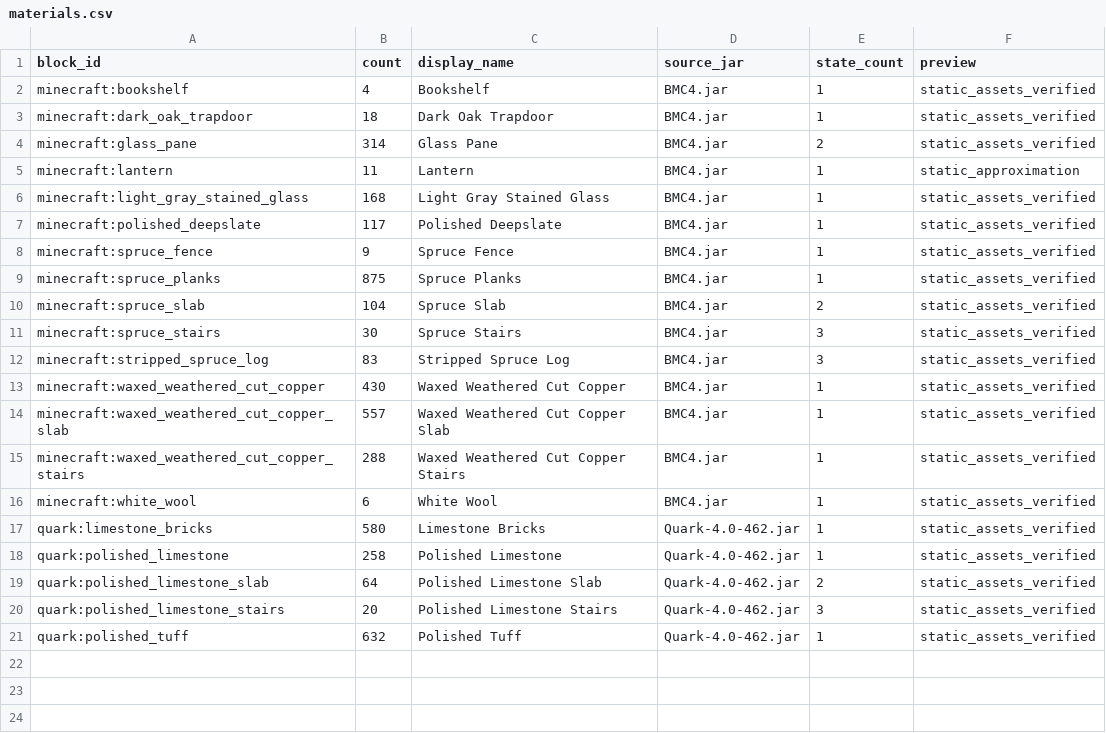
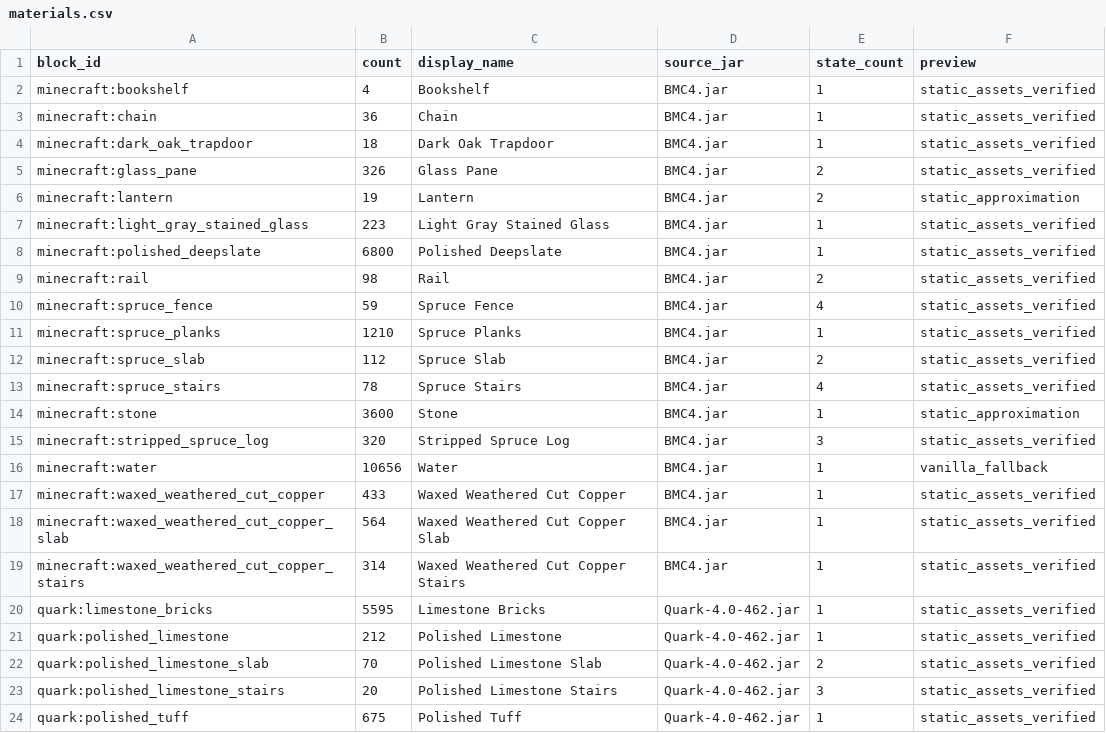
Before and after one commit to BurningUFO/MC-AI-Builder, a CSV file: projects/tidal_workshop/materials.csv, drawn as a sheet.

Commit message:
Redesign Tidemark Workshop around waterfront launch

```diff
--- a/projects/tidal_workshop/materials.csv
+++ b/projects/tidal_workshop/materials.csv
@@ -2,20 +2,23 @@
 minecraft:bookshelf,4,Bookshelf,BMC4.jar,1,static_assets_verified
+minecraft:chain,36,Chain,BMC4.jar,1,static_assets_verified
 minecraft:dark_oak_trapdoor,18,Dark Oak Trapdoor,BMC4.jar,1,static_assets_verified
-minecraft:glass_pane,314,Glass Pane,BMC4.jar,2,static_assets_verified
-minecraft:lantern,11,Lantern,BMC4.jar,1,static_approximation
-minecraft:light_gray_stained_glass,168,Light Gray Stained Glass,BMC4.jar,1,static_assets_verified
-minecraft:polished_deepslate,117,Polished Deepslate,BMC4.jar,1,static_assets_verified
-minecraft:spruce_fence,9,Spruce Fence,BMC4.jar,1,static_assets_verified
-minecraft:spruce_planks,875,Spruce Planks,BMC4.jar,1,static_assets_verified
-minecraft:spruce_slab,104,Spruce Slab,BMC4.jar,2,static_assets_verified
-minecraft:spruce_stairs,30,Spruce Stairs,BMC4.jar,3,static_assets_verified
-minecraft:stripped_spruce_log,83,Stripped Spruce Log,BMC4.jar,3,static_assets_verified
-minecraft:waxed_weathered_cut_copper,430,Waxed Weathered Cut Copper,BMC4.jar,1,static_assets_verified
-minecraft:waxed_weathered_cut_copper_slab,557,Waxed Weathered Cut Copper Slab,BMC4.jar,1,static_assets_verified
-minecraft:waxed_weathered_cut_copper_stairs,288,Waxed Weathered Cut Copper Stairs,BMC4.jar,1,static_assets_verified
-minecraft:white_wool,6,White Wool,BMC4.jar,1,static_assets_verified
-quark:limestone_bricks,580,Limestone Bricks,Quark-4.0-462.jar,1,static_assets_verified
-quark:polished_limestone,258,Polished Limestone,Quark-4.0-462.jar,1,static_assets_verified
-quark:polished_limestone_slab,64,Polished Limestone Slab,Quark-4.0-462.jar,2,static_assets_verified
+minecraft:glass_pane,326,Glass Pane,BMC4.jar,2,static_assets_verified
+minecraft:lantern,19,Lantern,BMC4.jar,2,static_approximation
+minecraft:light_gray_stained_glass,223,Light Gray Stained Glass,BMC4.jar,1,static_assets_verified
+minecraft:polished_deepslate,6800,Polished Deepslate,BMC4.jar,1,static_assets_verified
+minecraft:rail,98,Rail,BMC4.jar,2,static_assets_verified
+minecraft:spruce_fence,59,Spruce Fence,BMC4.jar,4,static_assets_verified
+minecraft:spruce_planks,1210,Spruce Planks,BMC4.jar,1,static_assets_verified
+minecraft:spruce_slab,112,Spruce Slab,BMC4.jar,2,static_assets_verified
+minecraft:spruce_stairs,78,Spruce Stairs,BMC4.jar,4,static_assets_verified
+minecraft:stone,3600,Stone,BMC4.jar,1,static_approximation
+minecraft:stripped_spruce_log,320,Stripped Spruce Log,BMC4.jar,3,static_assets_verified
+minecraft:water,10656,Water,BMC4.jar,1,vanilla_fallback
+minecraft:waxed_weathered_cut_copper,433,Waxed Weathered Cut Copper,BMC4.jar,1,static_assets_verified
+minecraft:waxed_weathered_cut_copper_slab,564,Waxed Weathered Cut Copper Slab,BMC4.jar,1,static_assets_verified
+minecraft:waxed_weathered_cut_copper_stairs,314,Waxed Weathered Cut Copper Stairs,BMC4.jar,1,static_assets_verified
+quark:limestone_bricks,5595,Limestone Bricks,Quark-4.0-462.jar,1,static_assets_verified
+quark:polished_limestone,212,Polished Limestone,Quark-4.0-462.jar,1,static_assets_verified
+quark:polished_limestone_slab,70,Polished Limestone Slab,Quark-4.0-462.jar,2,static_assets_verified
 quark:polished_limestone_stairs,20,Polished Limestone Stairs,Quark-4.0-462.jar,3,static_assets_verified
-quark:polished_tuff,632,Polished Tuff,Quark-4.0-462.jar,1,static_assets_verified
+quark:polished_tuff,675,Polished Tuff,Quark-4.0-462.jar,1,static_assets_verified
```
Also changed, not shown: 46 other files.
